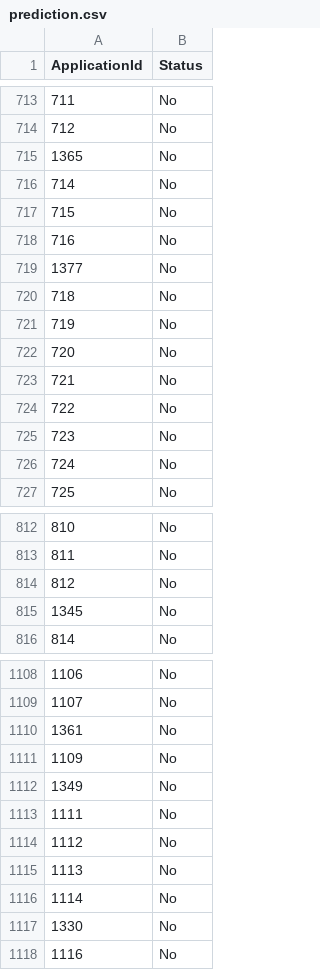
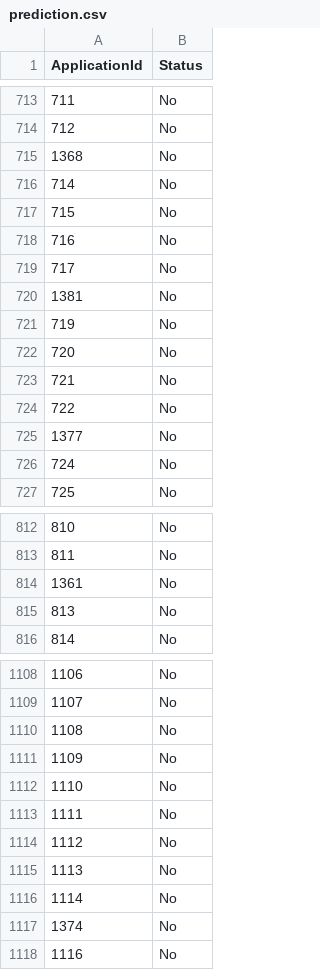
Before and after one commit to ucalyptus/DesignLabProject, a CSV file: src/prediction.csv (was prediction.csv), drawn as a sheet; only a part is shown, gaps mark what is left out; the diff covers the shown part only.

```diff
--- a/prediction.csv
+++ b/src/prediction.csv
@@ -714,3 +714,3 @@ ApplicationId,Status
 712,No
-1365,No
+1368,No
 714,No
@@ -718,4 +718,4 @@ ApplicationId,Status
 716,No
-1377,No
-718,No
+717,No
+1381,No
 719,No
@@ -724,3 +724,3 @@ ApplicationId,Status
 722,No
-723,No
+1377,No
 724,No
@@ -813,4 +813,4 @@ ApplicationId,Status
 811,No
-812,No
-1345,No
+1361,No
+813,No
 814,No
@@ -1109,5 +1109,5 @@ ApplicationId,Status
 1107,No
-1361,No
+1108,No
 1109,No
-1349,No
+1110,No
 1111,No
@@ -1116,3 +1116,3 @@ ApplicationId,Status
 1114,No
-1330,No
+1374,No
 1116,No
```
Also changed, not shown: 3 added rows, 3 removed rows, 1 moved row and 134 edited cells elsewhere in this file, src/unapproved_prediction.csv, 9 other files.
